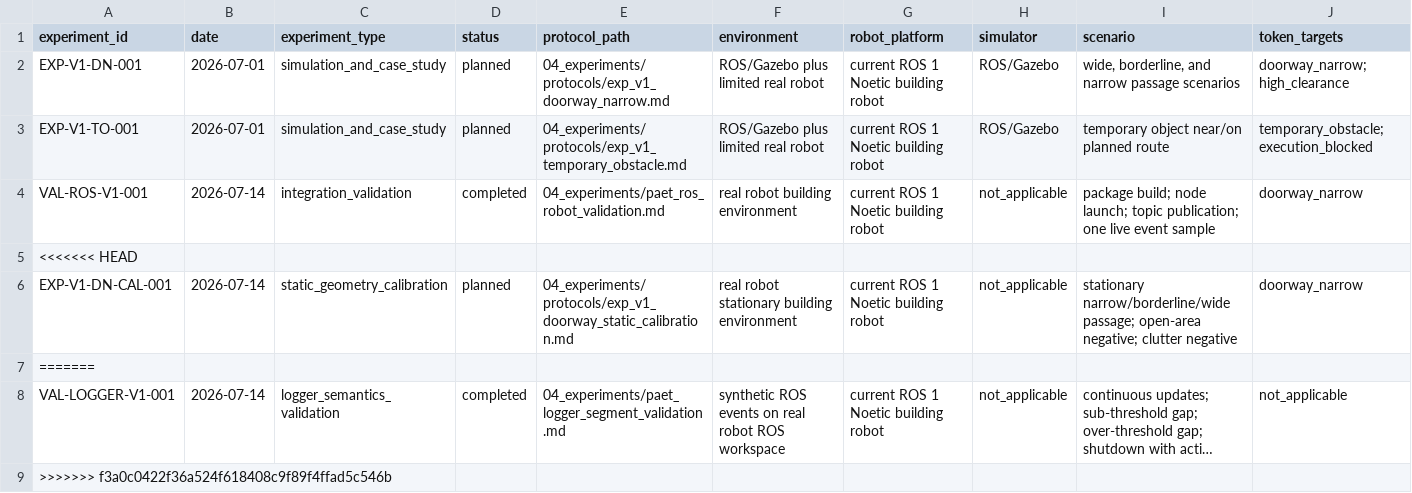
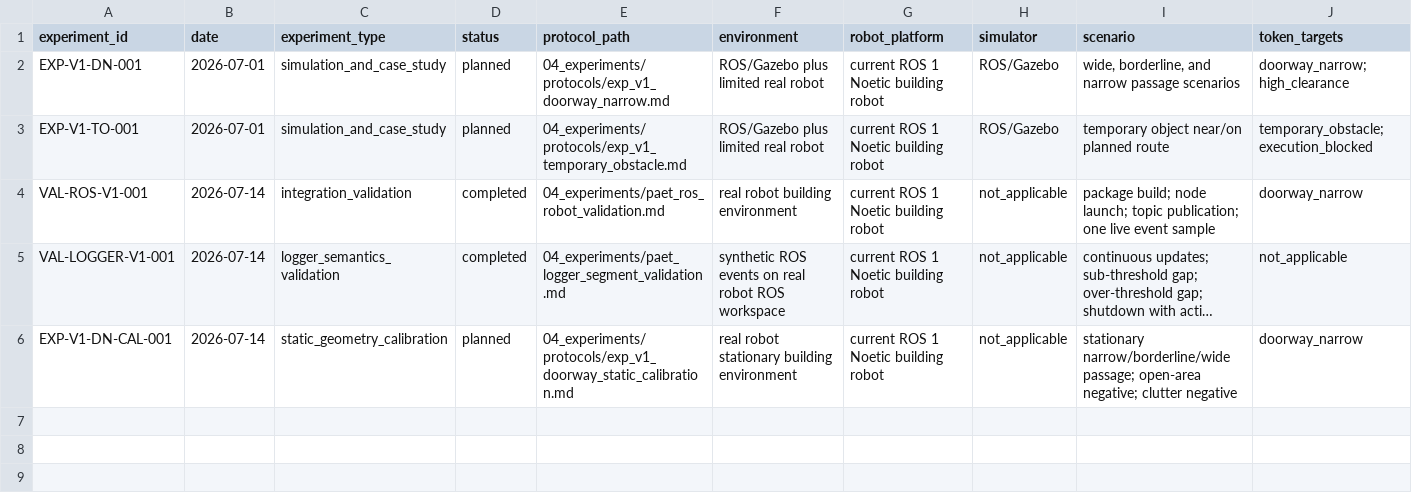
Before and after one commit to Reyn1024/PAET, a CSV file: 04_experiments/experiment_registry.csv, drawn as a sheet; only a part is shown; long unchanged cells end in …; removed rows and columns are numbered as before the commit, all else as after; rows hold the shown columns only; the diff names each change by its address in the sheet, - before the commit and + after, or states it on an @@ line.

Commit message:
Harden doorway calibration data validation

```diff
--- a/04_experiments/experiment_registry.csv
+++ b/04_experiments/experiment_registry.csv
-row 5: <<<<<<< HEAD
-row 6: EXP-V1-DN-CAL-001 | 2026-07-14 | static_geometry_calibration | planned | 04_experiments/protocols/exp_v1_doorway_static_calibration.md | real robot stationary building environment | current ROS 1 Noetic building robot | not_applicable | stationary narrow/borderline/wide passage; open-area negative; clutter negative | doorway_narrow
-row 7: =======
-row 9: >>>>>>> f3a0c0422f36a524f618408c9f89f4ffad5c546b
+row 6: EXP-V1-DN-CAL-001 | 2026-07-14 | static_geometry_calibration | planned | 04_experiments/protocols/exp_v1_doorway_static_calibration.md | real robot stationary building environment | current ROS 1 Noetic building robot | not_applicable | stationary narrow/borderline/wide passage; open-area negative; clutter negative | doorway_narrow
```
Also changed, not shown: 04_experiments/templates/doorway_static_calibration_trials.csv, 3 other files.
